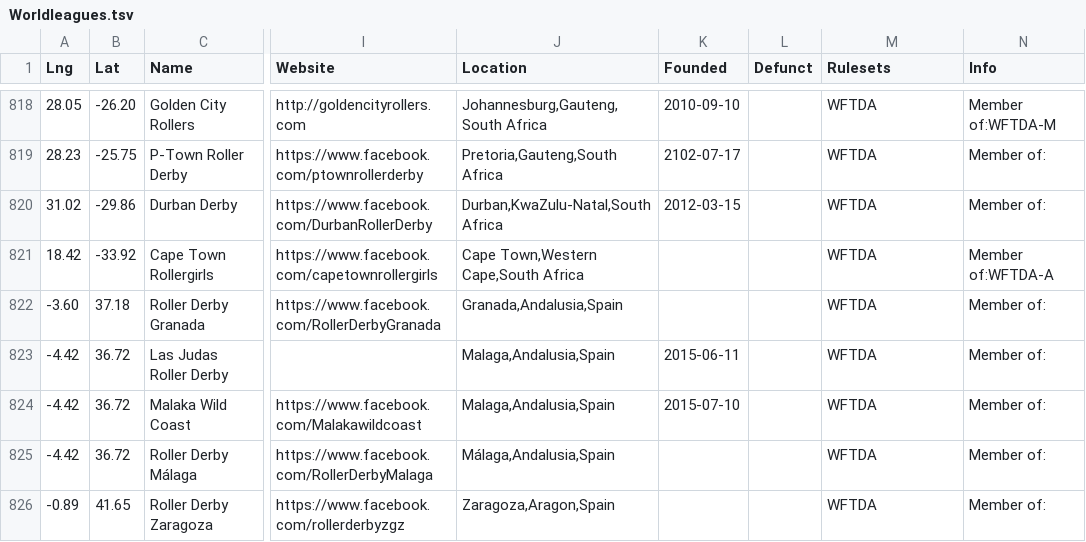
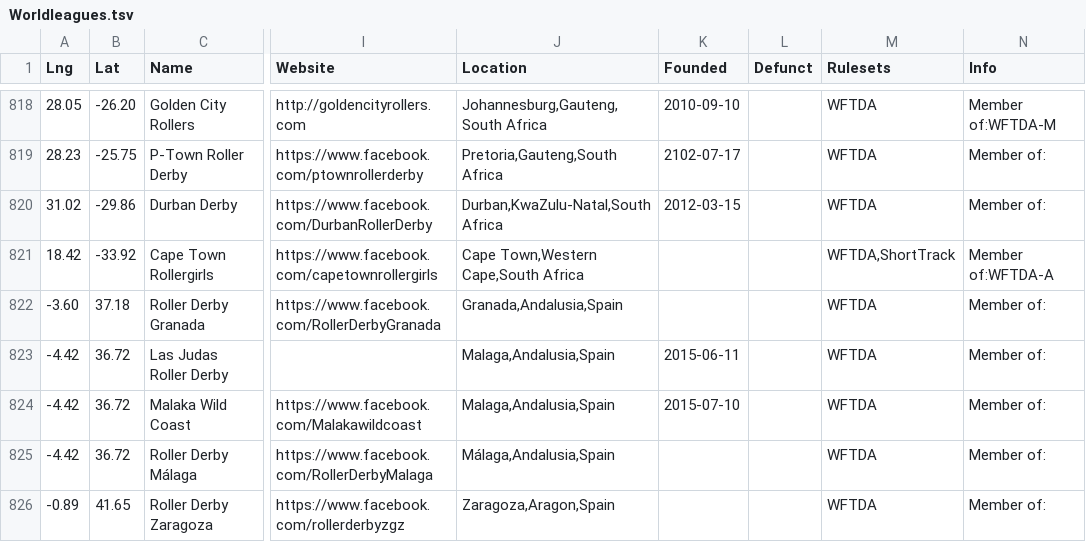
Before and after one commit to aoanla/DerbyList, a TSV file: Worldleagues.tsv, drawn as a sheet; only a part is shown, gaps mark what is left out; the diff names each change by its address in the sheet, - before the commit and + after, or states it on an @@ line.

Commit message:
Added more Short Track leagues: Cape Town

```diff
--- a/Worldleagues.tsv
+++ b/Worldleagues.tsv
-M821 (Rulesets): WFTDA
+M821 (Rulesets): WFTDA,ShortTrack
```
